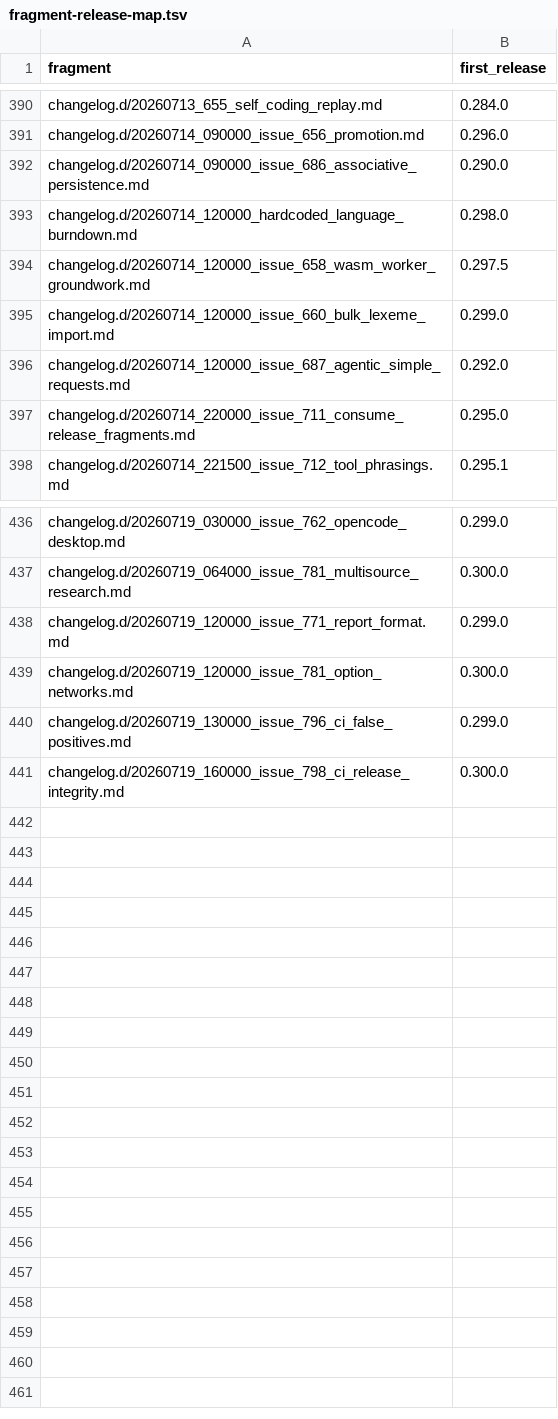
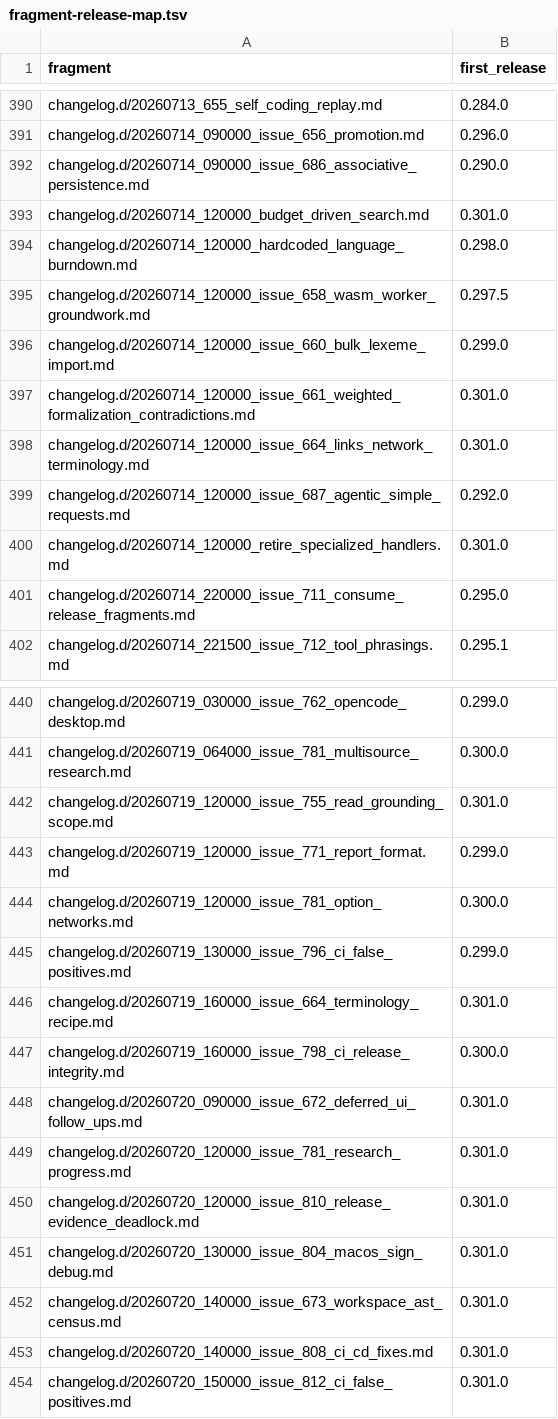
Before and after one commit to link-assistant/formal-ai, a TSV file: docs/case-studies/issue-711/fragment-release-map.tsv, drawn as a sheet; only a part is shown, gaps mark what is left out.

```diff
--- a/docs/case-studies/issue-711/fragment-release-map.tsv
+++ b/docs/case-studies/issue-711/fragment-release-map.tsv
@@ -392,2 +392,3 @@ changelog.d/20260714_090000_issue_656_promotion.md	0.296.0
 changelog.d/20260714_090000_issue_686_associative_persistence.md	0.290.0
+changelog.d/20260714_120000_budget_driven_search.md	0.301.0
 changelog.d/20260714_120000_hardcoded_language_burndown.md	0.298.0
@@ -395,3 +396,6 @@ changelog.d/20260714_120000_issue_658_wasm_worker_groundwork.md	0.297.5
 changelog.d/20260714_120000_issue_660_bulk_lexeme_import.md	0.299.0
+changelog.d/20260714_120000_issue_661_weighted_formalization_contradictions.md	0.301.0
+changelog.d/20260714_120000_issue_664_links_network_terminology.md	0.301.0
 changelog.d/20260714_120000_issue_687_agentic_simple_requests.md	0.292.0
+changelog.d/20260714_120000_retire_specialized_handlers.md	0.301.0
 changelog.d/20260714_220000_issue_711_consume_release_fragments.md	0.295.0
@@ -437,2 +441,3 @@ changelog.d/20260719_030000_issue_762_opencode_desktop.md	0.299.0
 changelog.d/20260719_064000_issue_781_multisource_research.md	0.300.0
+changelog.d/20260719_120000_issue_755_read_grounding_scope.md	0.301.0
 changelog.d/20260719_120000_issue_771_report_format.md	0.299.0
@@ -440,2 +445,10 @@ changelog.d/20260719_120000_issue_781_option_networks.md	0.300.0
 changelog.d/20260719_130000_issue_796_ci_false_positives.md	0.299.0
+changelog.d/20260719_160000_issue_664_terminology_recipe.md	0.301.0
 changelog.d/20260719_160000_issue_798_ci_release_integrity.md	0.300.0
+changelog.d/20260720_090000_issue_672_deferred_ui_follow_ups.md	0.301.0
+changelog.d/20260720_120000_issue_781_research_progress.md	0.301.0
+changelog.d/20260720_120000_issue_810_release_evidence_deadlock.md	0.301.0
+changelog.d/20260720_130000_issue_804_macos_sign_debug.md	0.301.0
+changelog.d/20260720_140000_issue_673_workspace_ast_census.md	0.301.0
+changelog.d/20260720_140000_issue_808_ci_cd_fixes.md	0.301.0
+changelog.d/20260720_150000_issue_812_ci_false_positives.md	0.301.0
```
Also changed, not shown: 17 other files.
